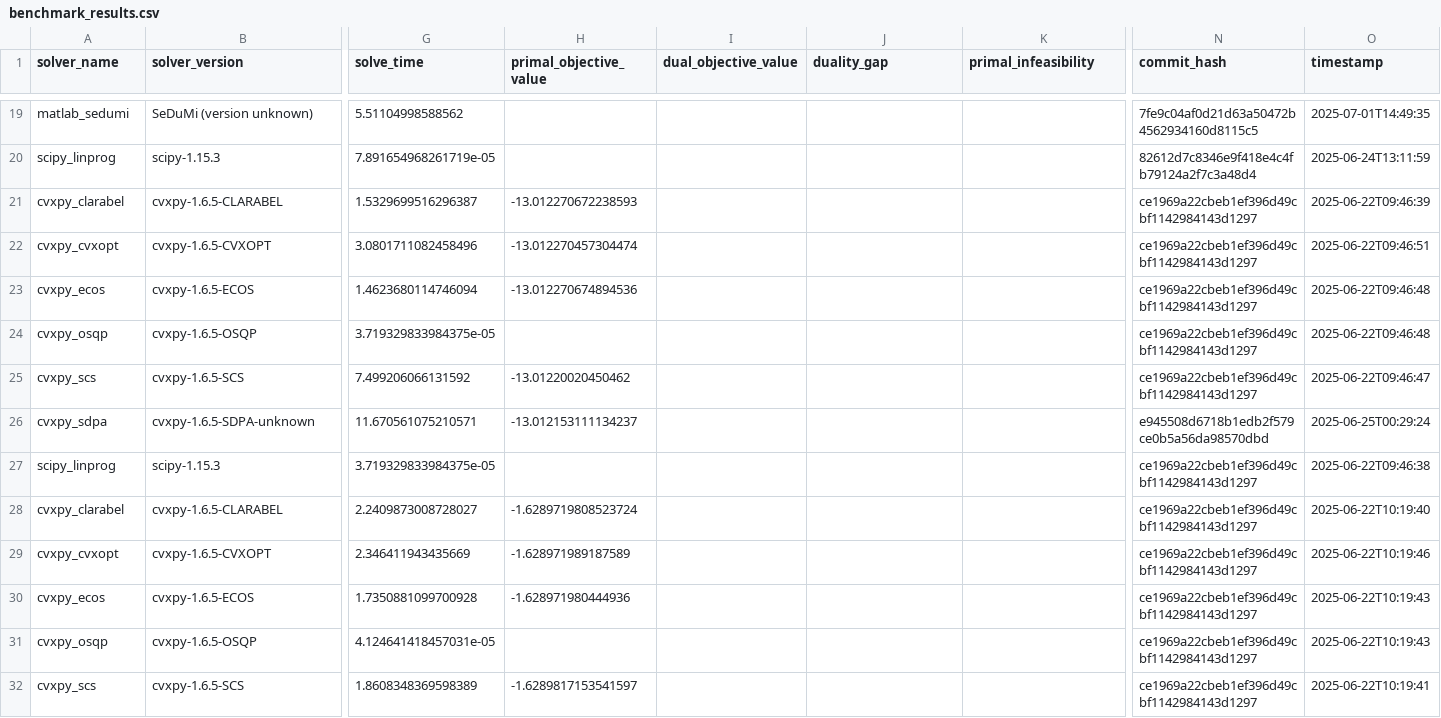
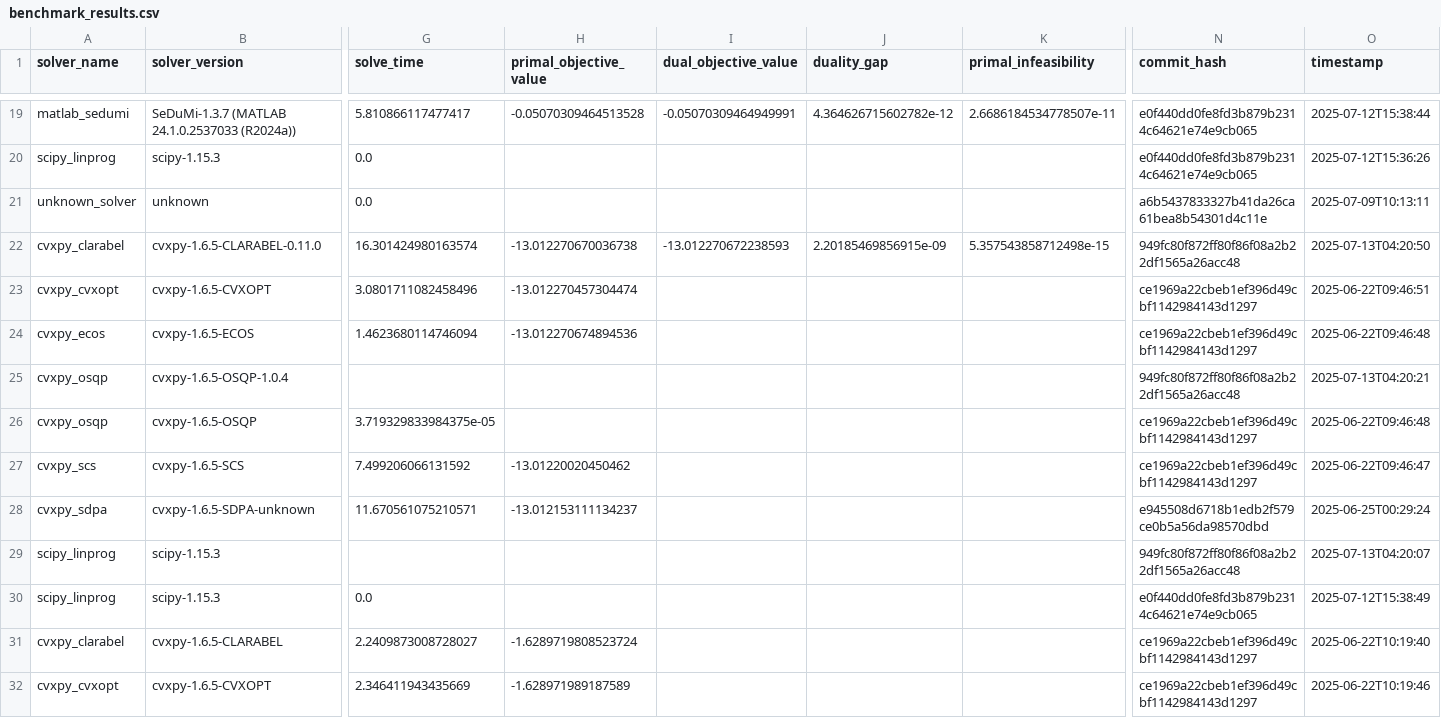
Before and after one commit to napinoco/optimization-solver-benchmark, a CSV file: docs/pages/data/benchmark_results.csv, drawn as a sheet; only a part is shown, gaps mark what is left out; the shorter side is filled out with more unchanged rows; addresses are those after the commit; rows hold the shown columns only; the diff covers the shown part only; the diff names each change by its address in the sheet, - before the commit and + after, or states it on an @@ line.

```diff
--- a/docs/pages/data/benchmark_results.csv
+++ b/docs/pages/data/benchmark_results.csv
-B19 (solver_version): SeDuMi (version unknown)
+B19 (solver_version): SeDuMi-1.3.7 (MATLAB 24.1.0.2537033 (R2024a))
-G19 (solve_time): 5.51104998588562
+G19 (solve_time): 5.810866117477417
-H19 (primal_objective_value): (empty)
+H19 (primal_objective_value): -0.05070309464513528
-I19 (dual_objective_value): (empty)
+I19 (dual_objective_value): -0.05070309464949991
-J19 (duality_gap): (empty)
+J19 (duality_gap): 4.364626715602782e-12
-K19 (primal_infeasibility): (empty)
+K19 (primal_infeasibility): 2.6686184534778507e-11
-N19 (commit_hash): 7fe9c04af0d21d63a50472b4562934160d8115c5
+N19 (commit_hash): e0f440dd0fe8fd3b879b2314c64621e74e9cb065
-O19 (timestamp): 2025-07-01T14:49:35
+O19 (timestamp): 2025-07-12T15:38:44
-G20 (solve_time): 7.891654968261719e-05
+G20 (solve_time): 0.0
-N20 (commit_hash): 82612d7c8346e9f418e4c4fb79124a2f7c3a48d4
+N20 (commit_hash): e0f440dd0fe8fd3b879b2314c64621e74e9cb065
-O20 (timestamp): 2025-06-24T13:11:59
+O20 (timestamp): 2025-07-12T15:36:26
+row 21: unknown_solver | unknown | 0.0 |  |  |  |  | a6b5437833327b41da26ca61bea8b54301d4c11e | 2025-07-09T10:13:11
-B22 (solver_version): cvxpy-1.6.5-CLARABEL
+B22 (solver_version): cvxpy-1.6.5-CLARABEL-0.11.0
-G22 (solve_time): 1.5329699516296387
+G22 (solve_time): 16.301424980163574
-H22 (primal_objective_value): -13.012270672238593
+H22 (primal_objective_value): -13.012270670036738
-I22 (dual_objective_value): (empty)
+I22 (dual_objective_value): -13.012270672238593
-J22 (duality_gap): (empty)
+J22 (duality_gap): 2.20185469856915e-09
-K22 (primal_infeasibility): (empty)
+K22 (primal_infeasibility): 5.357543858712498e-15
-N22 (commit_hash): ce1969a22cbeb1ef396d49cbf1142984143d1297
+N22 (commit_hash): 949fc80f872ff80f86f08a2b22df1565a26acc48
-O22 (timestamp): 2025-06-22T09:46:39
+O22 (timestamp): 2025-07-13T04:20:50
+row 25: cvxpy_osqp | cvxpy-1.6.5-OSQP-1.0.4 |  |  |  |  |  | 949fc80f872ff80f86f08a2b22df1565a26acc48 | 2025-07-13T04:20:21
+row 29: scipy_linprog | scipy-1.15.3 |  |  |  |  |  | 949fc80f872ff80f86f08a2b22df1565a26acc48 | 2025-07-13T04:20:07
-G30 (solve_time): 3.719329833984375e-05
+G30 (solve_time): 0.0
-N30 (commit_hash): ce1969a22cbeb1ef396d49cbf1142984143d1297
+N30 (commit_hash): e0f440dd0fe8fd3b879b2314c64621e74e9cb065
-O30 (timestamp): 2025-06-22T09:46:38
+O30 (timestamp): 2025-07-12T15:38:49
```
Also changed, not shown: 3 added rows, 2 removed rows and 54 edited cells elsewhere in this file, 10 other files.
